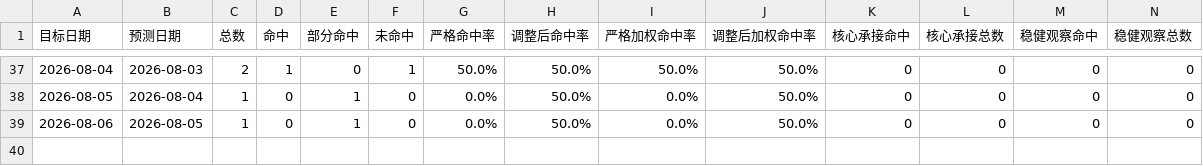
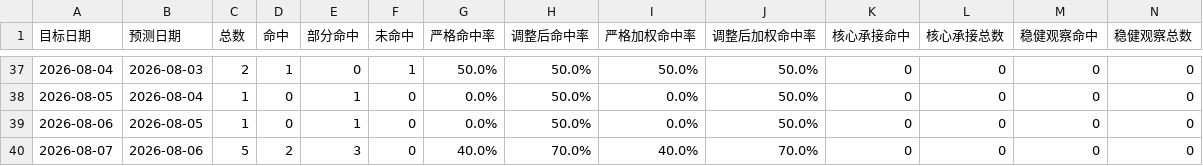
Before and after one commit to yuey4654-ux/stock, a CSV file: prediction_tracking/daily_review_summary.csv, drawn as a sheet; only a part is shown, gaps mark what is left out; rows hold the shown columns only; the diff names each change by its address in the sheet, - before the commit and + after, or states it on an @@ line.

```diff
--- a/prediction_tracking/daily_review_summary.csv
+++ b/prediction_tracking/daily_review_summary.csv
+row 40: 2026-08-07 | 2026-08-06 | 5 | 2 | 3 | 0 | 40.0% | 70.0% | 40.0% | 70.0% | 0 | 0 | 0 | 0
```
Also changed, not shown: prediction_tracking/daily_predictions.csv, prediction_tracking/hk_daily_predictions.csv, 15 other files.
